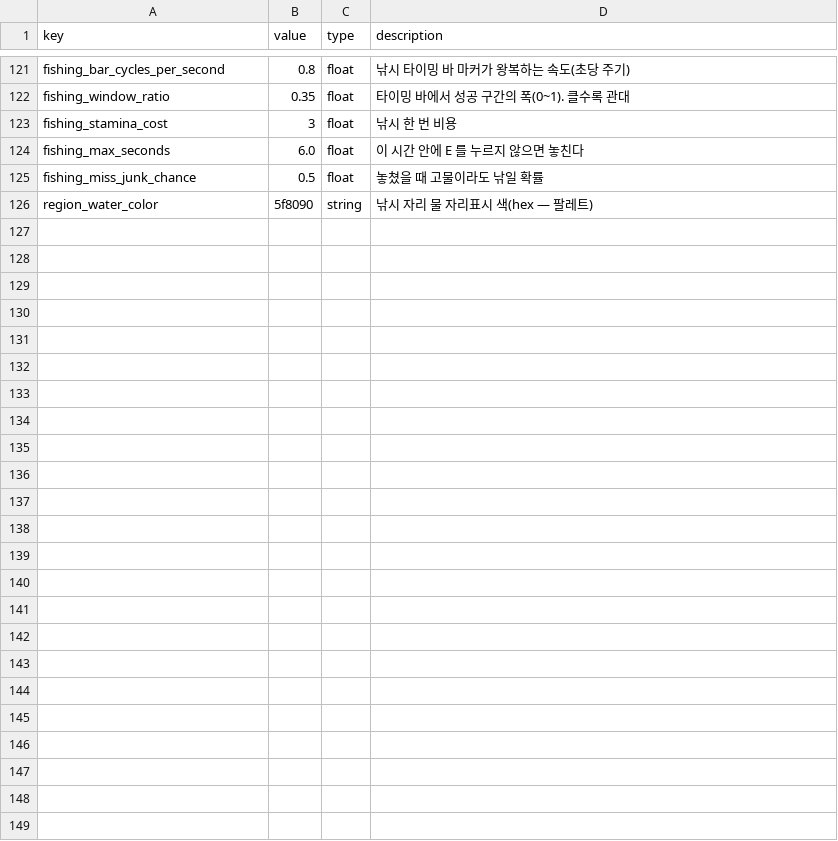
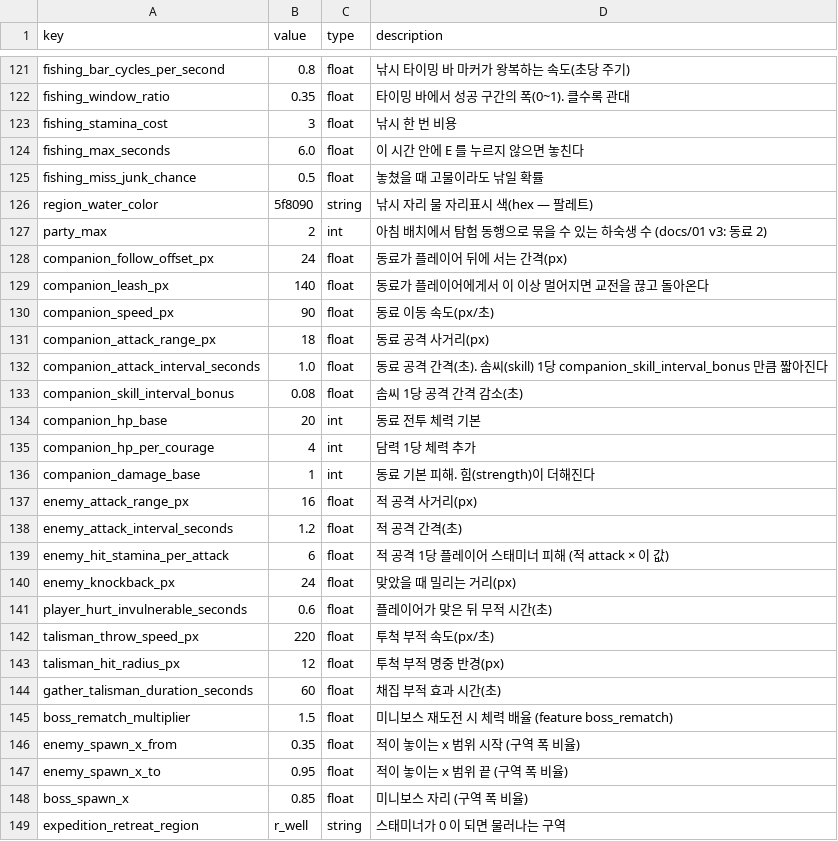
Before and after one commit to ssial86-git/yokai-boarding, a CSV file: data/csv/tuning.csv, drawn as a sheet; only a part is shown, gaps mark what is left out.

```diff
--- a/data/csv/tuning.csv
+++ b/data/csv/tuning.csv
@@ -126 +126,24 @@ fishing_miss_junk_chance,0.5,float,놓쳤을 때 고물이라도 낚일 확률
 region_water_color,5f8090,string,낚시 자리 물 자리표시 색(hex — 팔레트)
+party_max,2,int,아침 배치에서 탐험 동행으로 묶을 수 있는 하숙생 수 (docs/01 v3: 동료 2)
+companion_follow_offset_px,24,float,동료가 플레이어 뒤에 서는 간격(px)
+companion_leash_px,140,float,동료가 플레이어에게서 이 이상 멀어지면 교전을 끊고 돌아온다
+companion_speed_px,90,float,동료 이동 속도(px/초)
+companion_attack_range_px,18,float,동료 공격 사거리(px)
+companion_attack_interval_seconds,1.0,float,동료 공격 간격(초). 솜씨(skill) 1당 companion_skill_interval_bonus 만큼 짧아진다
+companion_skill_interval_bonus,0.08,float,솜씨 1당 공격 간격 감소(초)
+companion_hp_base,20,int,동료 전투 체력 기본
+companion_hp_per_courage,4,int,담력 1당 체력 추가
+companion_damage_base,1,int,동료 기본 피해. 힘(strength)이 더해진다
+enemy_attack_range_px,16,float,적 공격 사거리(px)
+enemy_attack_interval_seconds,1.2,float,적 공격 간격(초)
+enemy_hit_stamina_per_attack,6,float,적 공격 1당 플레이어 스태미너 피해 (적 attack × 이 값)
+enemy_knockback_px,24,float,맞았을 때 밀리는 거리(px)
+player_hurt_invulnerable_seconds,0.6,float,플레이어가 맞은 뒤 무적 시간(초)
+talisman_throw_speed_px,220,float,투척 부적 속도(px/초)
+talisman_hit_radius_px,12,float,투척 부적 명중 반경(px)
+gather_talisman_duration_seconds,60,float,채집 부적 효과 시간(초)
+boss_rematch_multiplier,1.5,float,미니보스 재도전 시 체력 배율 (feature boss_rematch)
+enemy_spawn_x_from,0.35,float,적이 놓이는 x 범위 시작 (구역 폭 비율)
+enemy_spawn_x_to,0.95,float,적이 놓이는 x 범위 끝 (구역 폭 비율)
+boss_spawn_x,0.85,float,미니보스 자리 (구역 폭 비율)
+expedition_retreat_region,r_well,string,스태미너가 0 이 되면 물러나는 구역
```
Also changed, not shown: data/csv/enemies.csv, data/csv/regions.csv, 20 other files.
